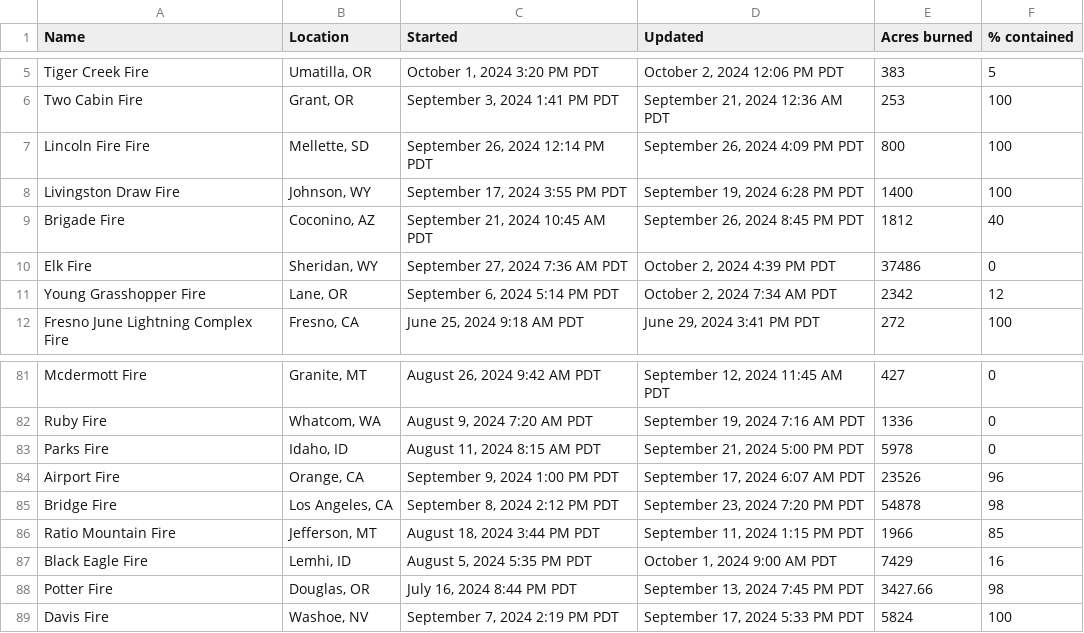
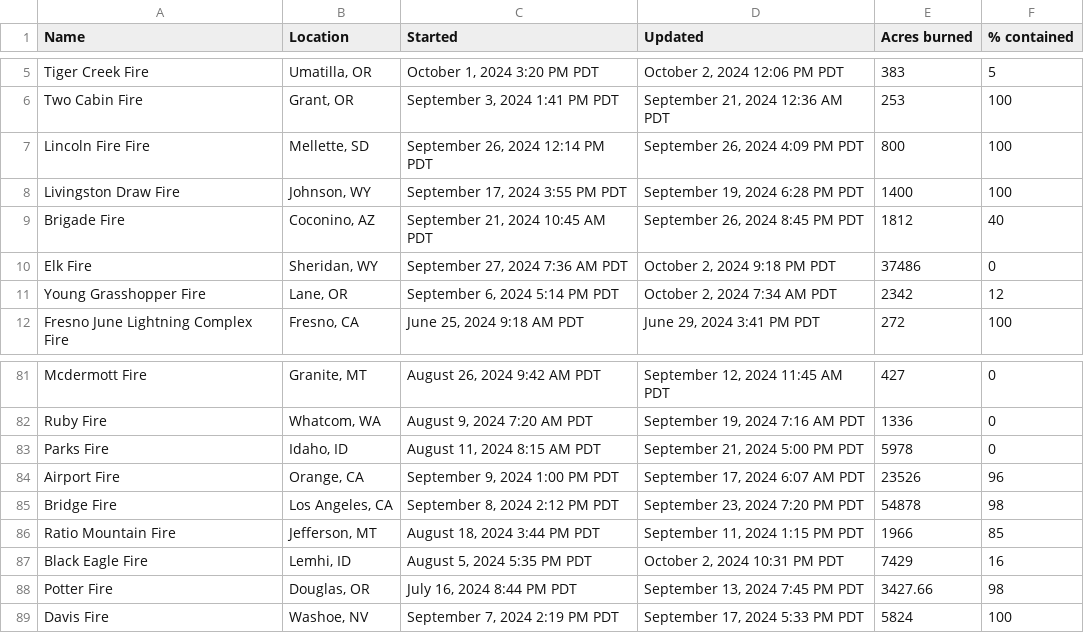
Before and after one commit to cbs-news-data/wildfire_watch, a CSV file: data/wildfires_datawrapper_save.csv, drawn as a sheet; only a part is shown, gaps mark what is left out.

```diff
--- a/data/wildfires_datawrapper_save.csv
+++ b/data/wildfires_datawrapper_save.csv
@@ -9,3 +9,3 @@ Livingston Draw Fire,"Johnson, WY","September 17, 2024 3:55 PM PDT","September 1
 Brigade Fire,"Coconino, AZ","September 21, 2024 10:45 AM PDT","September 26, 2024 8:45 PM PDT",1812,40
-Elk Fire,"Sheridan, WY","September 27, 2024 7:36 AM PDT","October 2, 2024 4:39 PM PDT",37486,0
+Elk Fire,"Sheridan, WY","September 27, 2024 7:36 AM PDT","October 2, 2024 9:18 PM PDT",37486,0
 Young Grasshopper Fire,"Lane, OR","September 6, 2024 5:14 PM PDT","October 2, 2024 7:34 AM PDT",2342,12
@@ -86,3 +86,3 @@ Bridge Fire,"Los Angeles, CA","September 8, 2024 2:12 PM PDT","September 23, 202
 Ratio Mountain Fire,"Jefferson, MT","August 18, 2024 3:44 PM PDT","September 11, 2024 1:15 PM PDT",1966,85
-Black Eagle Fire,"Lemhi, ID","August 5, 2024 5:35 PM PDT","October 1, 2024 9:00 AM PDT",7429,16
+Black Eagle Fire,"Lemhi, ID","August 5, 2024 5:35 PM PDT","October 2, 2024 10:31 PM PDT",7429,16
 Potter Fire,"Douglas, OR","July 16, 2024 8:44 PM PDT","September 13, 2024 7:45 PM PDT",3427.66,98
```
Also changed, not shown: data/wildfires_save.csv, 3 other files.
